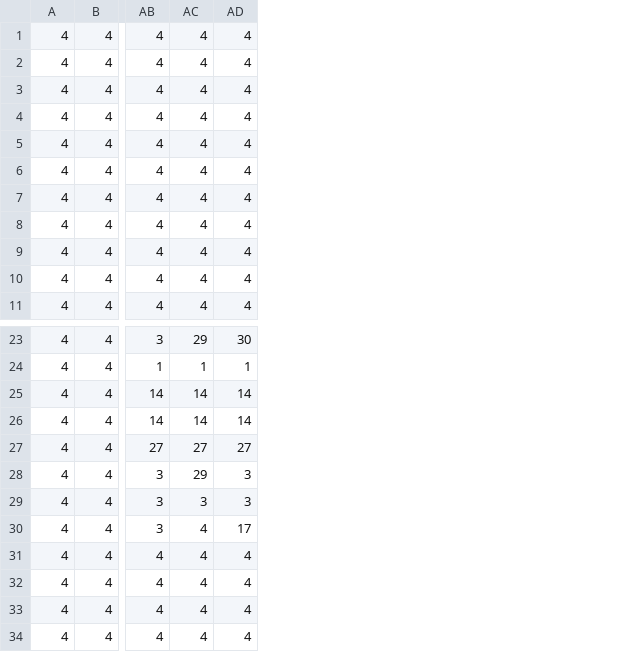
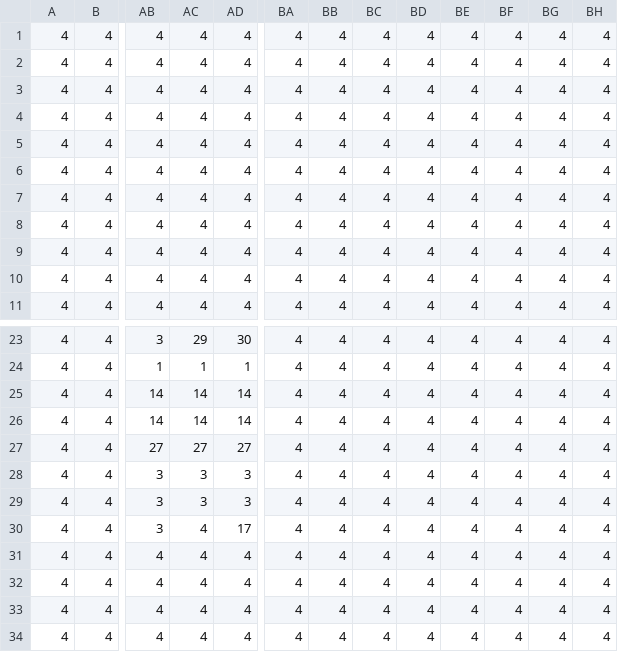
Before and after one commit to panaitoff/game_hojy_brojy, a CSV file: maptiled/level_2_decor.csv, drawn as a sheet; only a part is shown, gaps mark what is left out; the diff names each change by its address in the sheet, - before the commit and + after, or states it on an @@ line.

```diff
--- a/maptiled/level_2_decor.csv
+++ b/maptiled/level_2_decor.csv
+column BA, rows 1-11: all 4; rows 23-34: all 4
+column BB, rows 1-11: all 4; rows 23-34: all 4
+column BC, rows 1-11: all 4; rows 23-34: all 4
+column BD, rows 1-11: all 4; rows 23-34: all 4
+column BE, rows 1-11: all 4; rows 23-34: all 4
+column BF, rows 1-11: all 4; rows 23-34: all 4
+column BG, rows 1-11: all 4; rows 23-34: all 4
+column BH, rows 1-11: all 4; rows 23-34: all 4
-AC28: 29
+AC28: 3
```
Also changed, not shown: maptiled/level_1_decor.csv, maptiled/level_2_creatures.csv, 10 other files.
